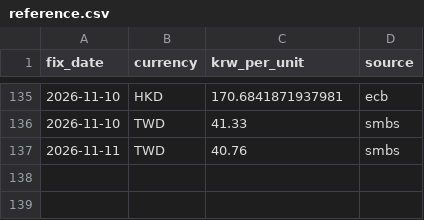
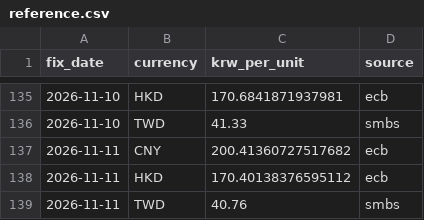
Before and after one commit to jinukkkim/dutyfree-exchange-rate, a CSV file: data/reference.csv, drawn as a sheet; only a part is shown, gaps mark what is left out.

```diff
--- a/data/reference.csv
+++ b/data/reference.csv
@@ -136,2 +136,4 @@ fix_date,currency,krw_per_unit,source
 2026-11-10,TWD,41.33,smbs
+2026-11-11,CNY,200.41360727517682,ecb
+2026-11-11,HKD,170.40138376595112,ecb
 2026-11-11,TWD,40.76,smbs
```
Also changed, not shown: data/rates.csv.
